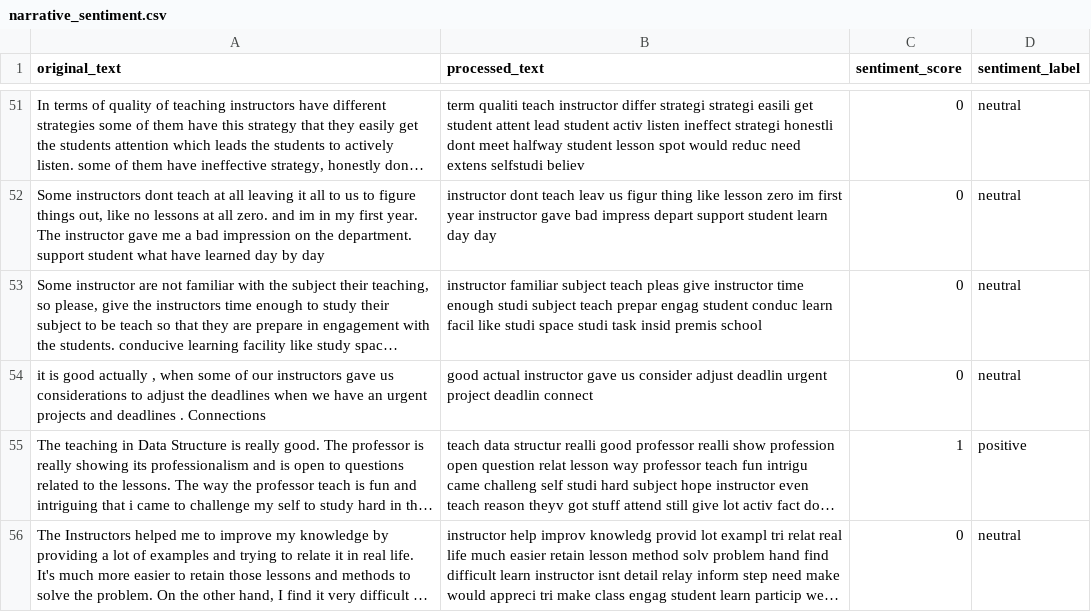
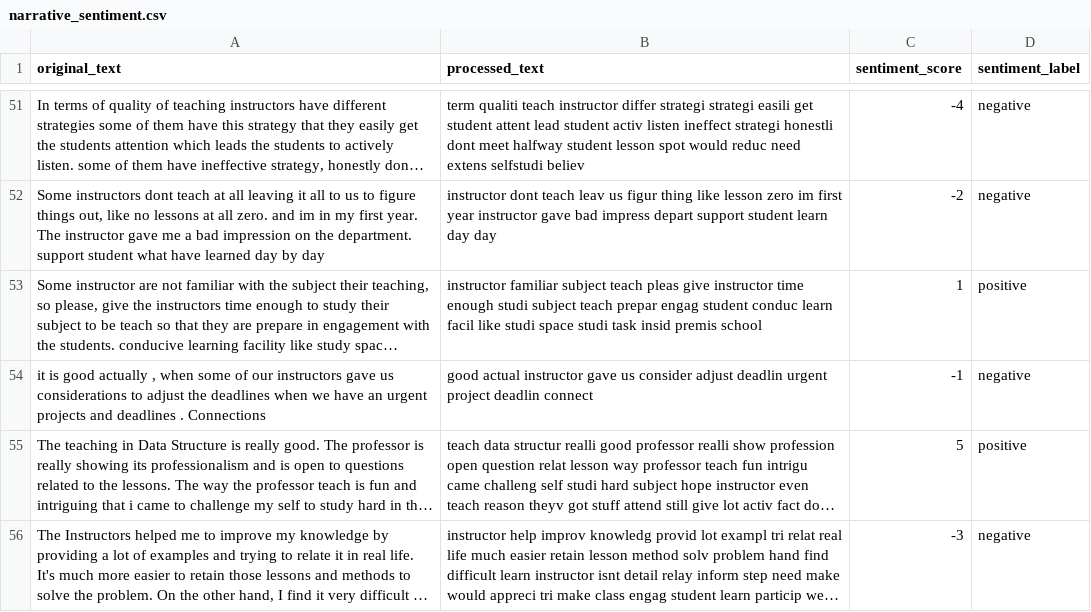
Before and after one commit to m-a-cruz/Student-Life-Experience, a CSV file: narrative_sentiment.csv, drawn as a sheet; only a part is shown, gaps mark what is left out; long unchanged cells end in …; the diff covers the shown part only; the diff names each change by its address in the sheet, - before the commit and + after, or states it on an @@ line.

```diff
--- a/narrative_sentiment.csv
+++ b/narrative_sentiment.csv
-C51 (sentiment_score): 0
+C51 (sentiment_score): -4
-D51:D52 (sentiment_label): neutral
+D51:D52 (sentiment_label): negative
-C52 (sentiment_score): 0
+C52 (sentiment_score): -2
-C53 (sentiment_score): 0
+C53 (sentiment_score): 1
-D53 (sentiment_label): neutral
+D53 (sentiment_label): positive
-C54 (sentiment_score): 0
+C54 (sentiment_score): -1
-D54 (sentiment_label): neutral
+D54 (sentiment_label): negative
-C55 (sentiment_score): 1
+C55 (sentiment_score): 5
-C56 (sentiment_score): 0
+C56 (sentiment_score): -3
-D56 (sentiment_label): neutral
+D56 (sentiment_label): negative
```
Also changed, not shown: 11 added rows, 3 removed rows and 107 edited cells elsewhere in this file, csv_files/responses.csv, 9 other files.
